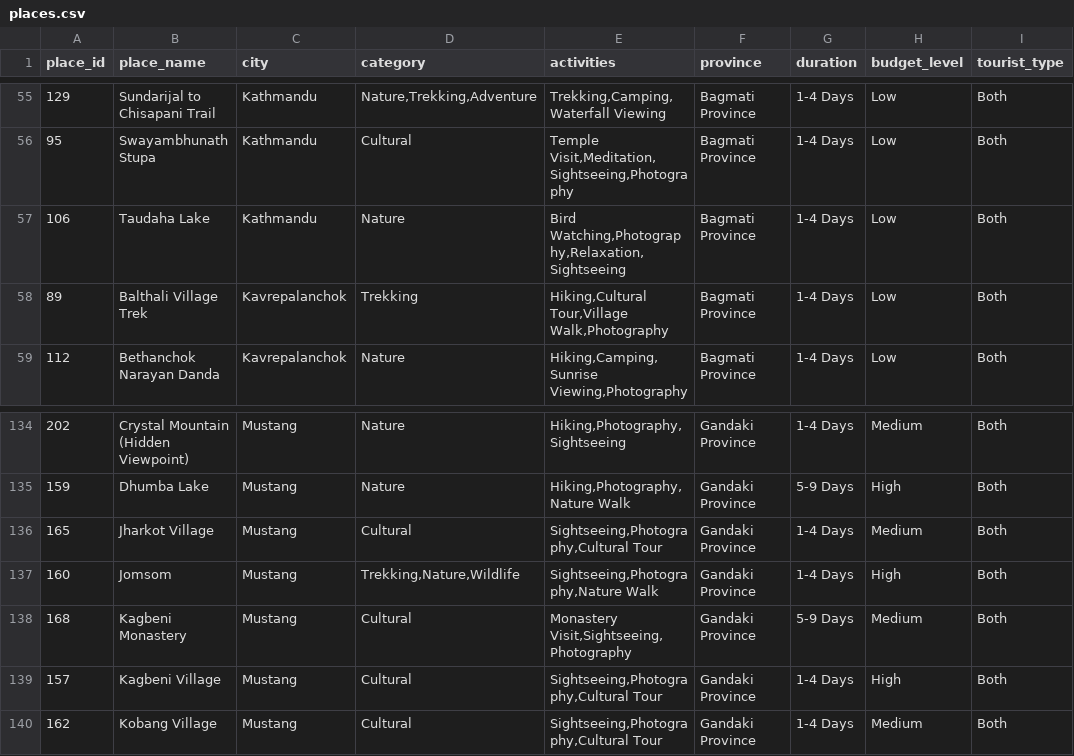
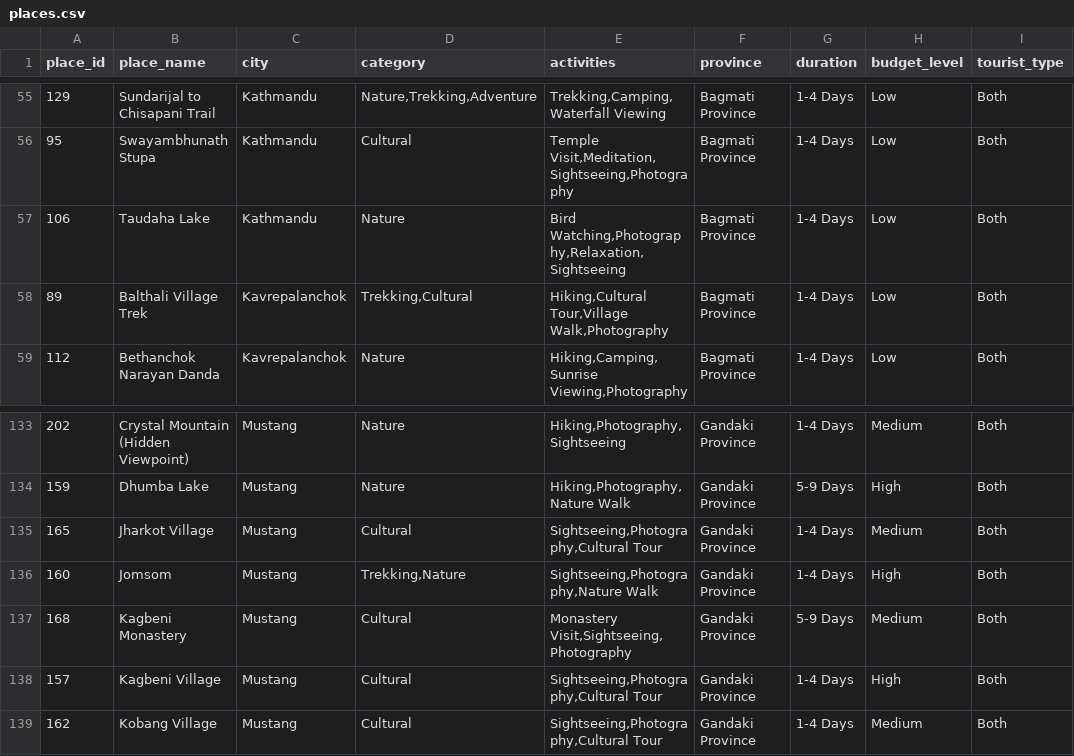
Before and after one commit to sadikshya63/Travel-Recommendation-System, a CSV file: travel_app/data/places.csv, drawn as a sheet; only a part is shown, gaps mark what is left out; addresses are those after the commit; the diff covers the shown part only; the diff names each change by its address in the sheet, - before the commit and + after, or states it on an @@ line.

```diff
--- a/travel_app/data/places.csv
+++ b/travel_app/data/places.csv
-D58 (category): Trekking
+D58 (category): Trekking,Cultural
-D136 (category): Trekking,Nature,Wildlife
+D136 (category): Trekking,Nature
```
Also changed, not shown: 1 added row, 1 removed row and 24 edited cells elsewhere in this file, 2 other files.
